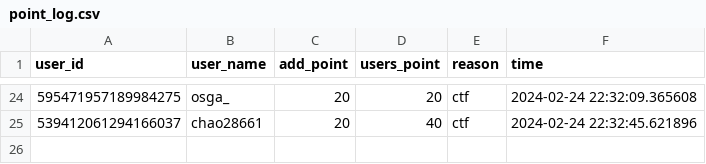
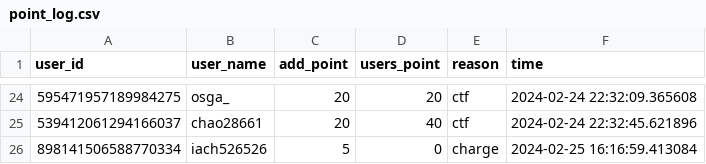
Before and after one commit to SCAICT/SCAICT-uwu, a CSV file: DataBase/point_log.csv, drawn as a sheet; only a part is shown, gaps mark what is left out; the diff names each change by its address in the sheet, - before the commit and + after, or states it on an @@ line.

```diff
--- a/DataBase/point_log.csv
+++ b/DataBase/point_log.csv
+row 26: 898141506588770334 | iach526526 | 5 | 0 | charge | 2024-02-25 16:16:59.413084
```
Also changed, not shown: point_log.csv, 1 other file.
